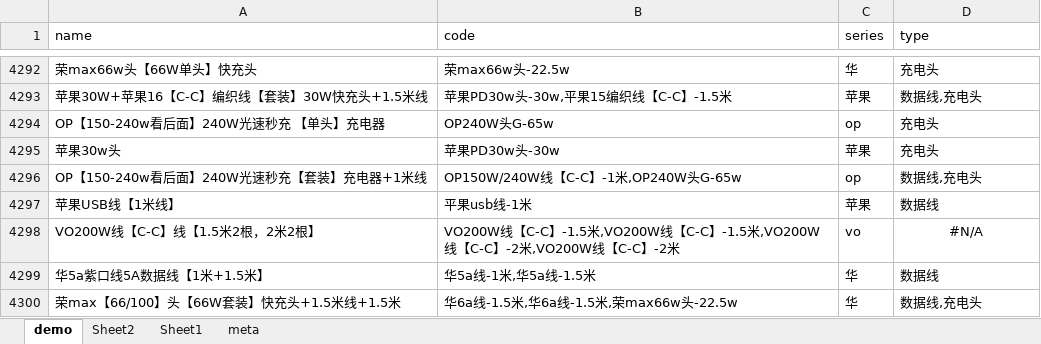
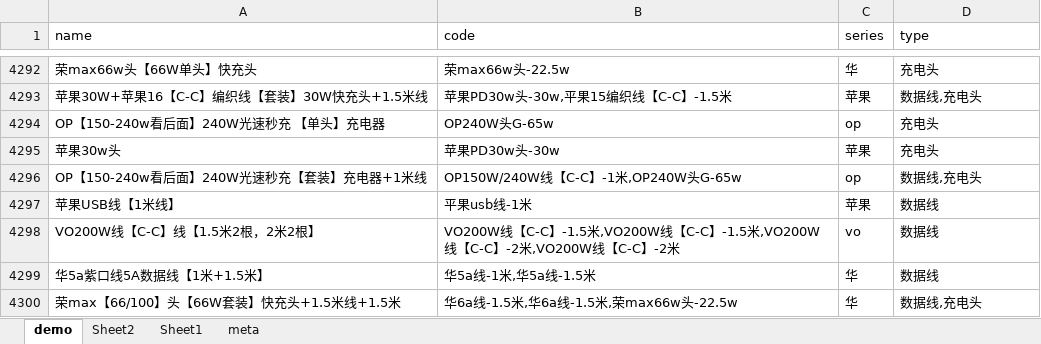
Before and after one commit to ruinstoriel/sci, an Excel workbook: src/分类sku/demo.xlsx, sheet demo, drawn as a sheet; only a part is shown, gaps mark what is left out; values as stored, in another font and other column widths than the file's, no borders; the diff names each change by its address in the sheet, - before the commit and + after, or states it on an @@ line.

```diff
--- a/src/分类sku/demo.xlsx (sheet demo)
+++ b/src/分类sku/demo.xlsx (sheet demo)
-D4298 (type): #N/A
+D4298 (type): 数据线
-D4298 alignment: center
+D4298 alignment: left
```
Also changed, not shown: 6 other files.
